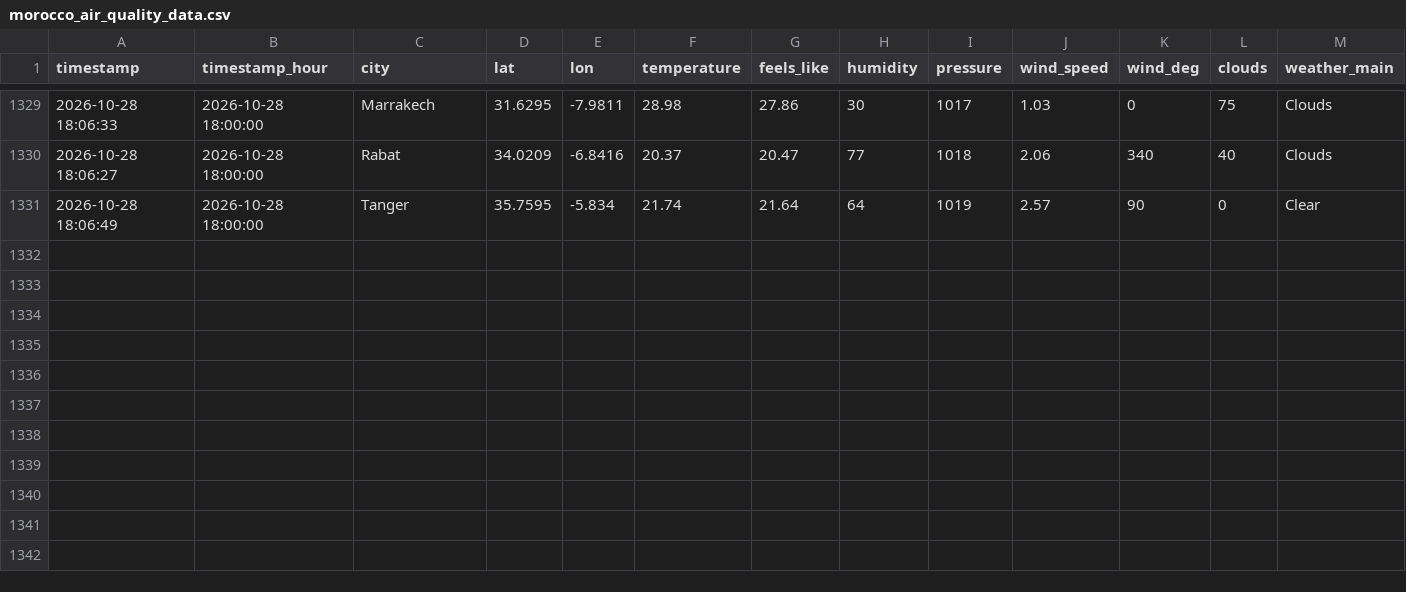
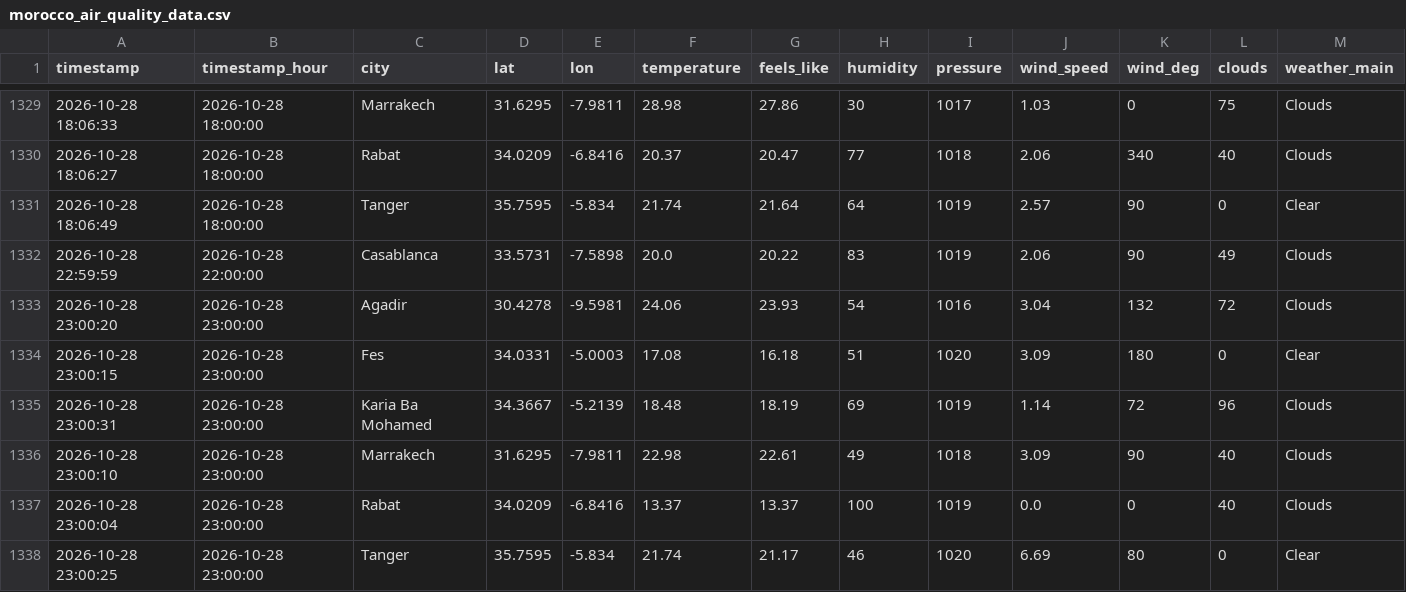
Before and after one commit to Bilal51002/air-quality-prediction-morocco, a CSV file: data/raw/morocco_air_quality_data.csv, drawn as a sheet; only a part is shown, gaps mark what is left out; rows hold the shown columns only; the diff names each change by its address in the sheet, - before the commit and + after, or states it on an @@ line.

```diff
--- a/data/raw/morocco_air_quality_data.csv
+++ b/data/raw/morocco_air_quality_data.csv
+row 1332: 2026-10-28 22:59:59 | 2026-10-28 22:00:00 | Casablanca | 33.5731 | -7.5898 | 20.0 | 20.22 | 83 | 1019 | 2.06 | 90 | 49 | Clouds
+row 1333: 2026-10-28 23:00:20 | 2026-10-28 23:00:00 | Agadir | 30.4278 | -9.5981 | 24.06 | 23.93 | 54 | 1016 | 3.04 | 132 | 72 | Clouds
+row 1334: 2026-10-28 23:00:15 | 2026-10-28 23:00:00 | Fes | 34.0331 | -5.0003 | 17.08 | 16.18 | 51 | 1020 | 3.09 | 180 | 0 | Clear
+row 1335: 2026-10-28 23:00:31 | 2026-10-28 23:00:00 | Karia Ba Mohamed | 34.3667 | -5.2139 | 18.48 | 18.19 | 69 | 1019 | 1.14 | 72 | 96 | Clouds
+row 1336: 2026-10-28 23:00:10 | 2026-10-28 23:00:00 | Marrakech | 31.6295 | -7.9811 | 22.98 | 22.61 | 49 | 1018 | 3.09 | 90 | 40 | Clouds
+row 1337: 2026-10-28 23:00:04 | 2026-10-28 23:00:00 | Rabat | 34.0209 | -6.8416 | 13.37 | 13.37 | 100 | 1019 | 0.0 | 0 | 40 | Clouds
+row 1338: 2026-10-28 23:00:25 | 2026-10-28 23:00:00 | Tanger | 35.7595 | -5.834 | 21.74 | 21.17 | 46 | 1020 | 6.69 | 80 | 0 | Clear
```
